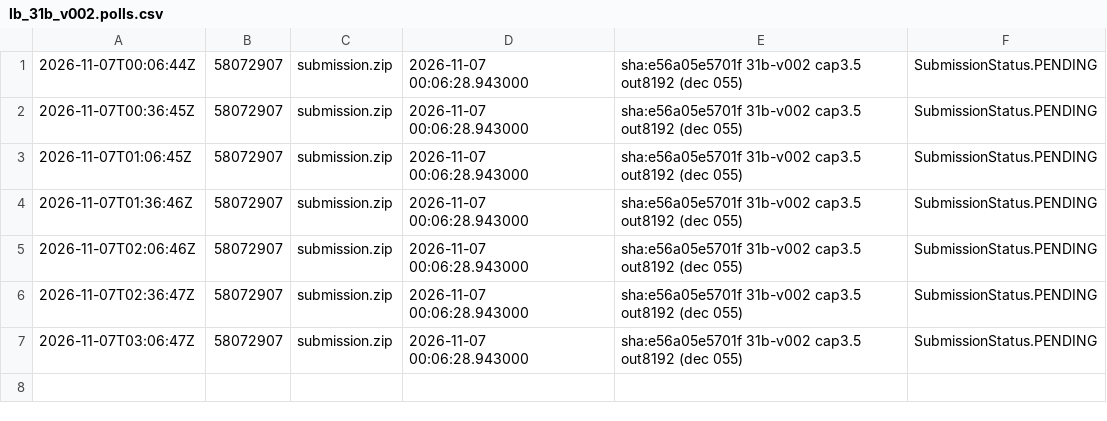
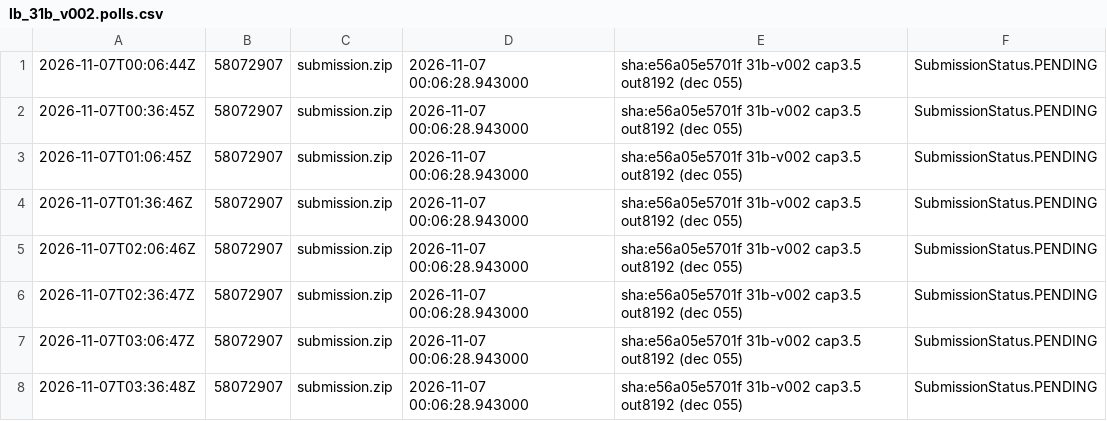
Before and after one commit to Ani0202/gemma-agent, a CSV file: results/lb_31b_v002.polls.csv, drawn as a sheet.

```diff
--- a/results/lb_31b_v002.polls.csv
+++ b/results/lb_31b_v002.polls.csv
@@ -7 +7,2 @@
 2026-11-07T03:06:47Z,58072907,submission.zip,2026-11-07 00:06:28.943000,sha:e56a05e5701f 31b-v002 cap3.5 out8192 (dec 055),SubmissionStatus.PENDING,,
+2026-11-07T03:36:48Z,58072907,submission.zip,2026-11-07 00:06:28.943000,sha:e56a05e5701f 31b-v002 cap3.5 out8192 (dec 055),SubmissionStatus.PENDING,,
```
Also changed, not shown: 1 other file.
